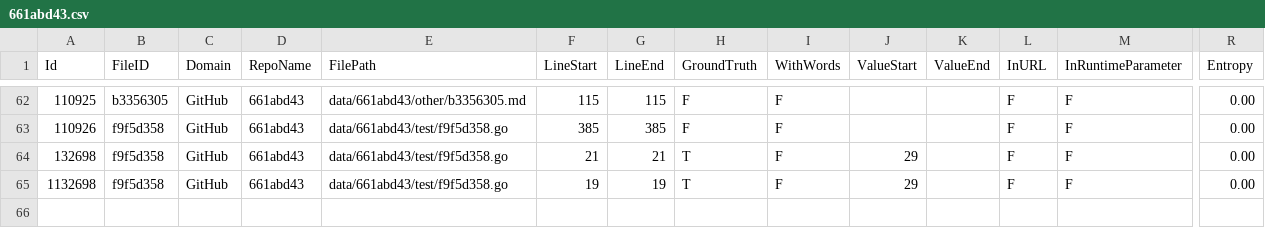
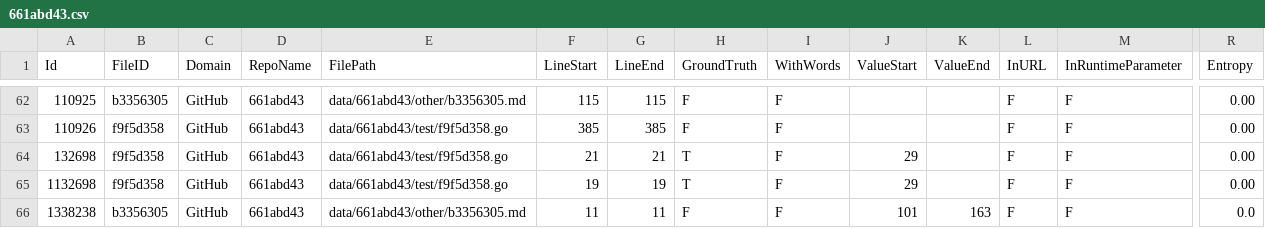
Before and after one commit to Samsung/CredData, a CSV file: meta/661abd43.csv, drawn as a sheet; only a part is shown, gaps mark what is left out; rows hold the shown columns only; the diff names each change by its address in the sheet, - before the commit and + after, or states it on an @@ line.

```diff
--- a/meta/661abd43.csv
+++ b/meta/661abd43.csv
+row 66: 1338238 | b3356305 | GitHub | 661abd43 | data/661abd43/other/b3356305.md | 11 | 11 | F | F | 101 | 163 | F | F | 0.0
```
